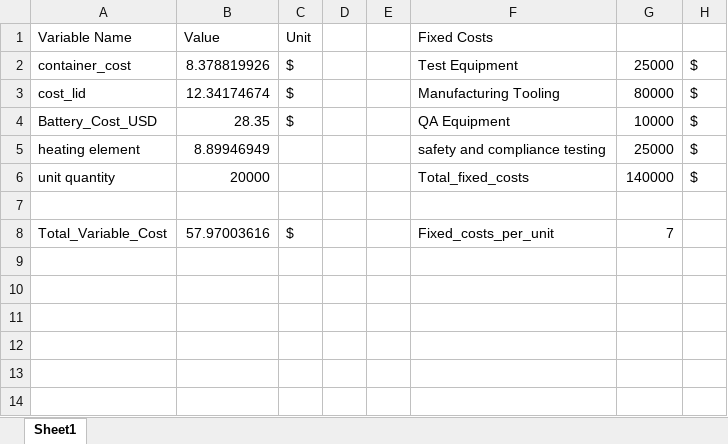
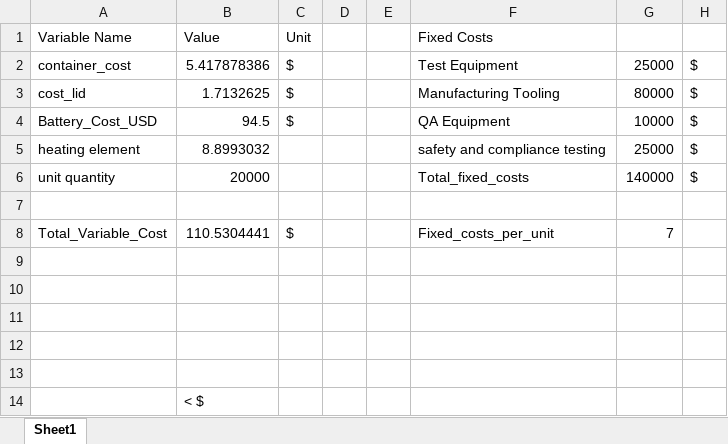
Before and after one commit to mbailey44/ASE6002PEK, an Excel workbook: Cost/Cost.xlsx, sheet Sheet1, drawn as a sheet; values as stored, in another font and other column widths than the file's, no borders; the diff names each change by its address in the sheet, - before the commit and + after, or states it on an @@ line.

```diff
--- a/Cost/Cost.xlsx (sheet Sheet1)
+++ b/Cost/Cost.xlsx (sheet Sheet1)
-B2 (Value): 8.378819926
+B2 (Value): 5.417878386
-B3 (Value): 12.34174674
+B3 (Value): 1.7132625
-B4 (Value): 28.35
+B4 (Value): 94.5
-B5 (Value): 8.89946949
+B5 (Value): 8.8993032
-B8 (Value): 57.97003616
+B8 (Value): 110.5304441
+row 9: (empty)
+row 10: (empty)
+row 11: (empty)
+row 12: (empty)
+row 13: (empty)
+row 14:  | < $
```
Also changed, not shown: Battery_Capacity/Battery_Capacity.xlsx, Container_cost/container_cost.xlsx, 17 other files.
